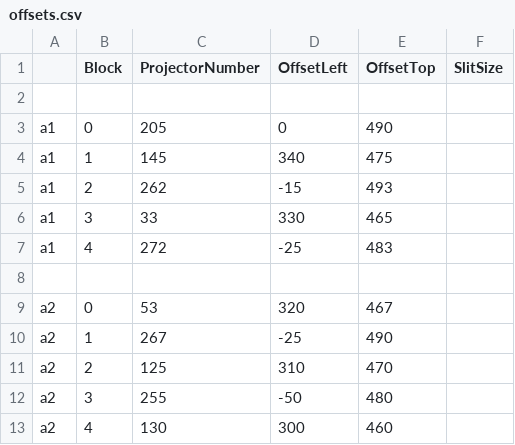
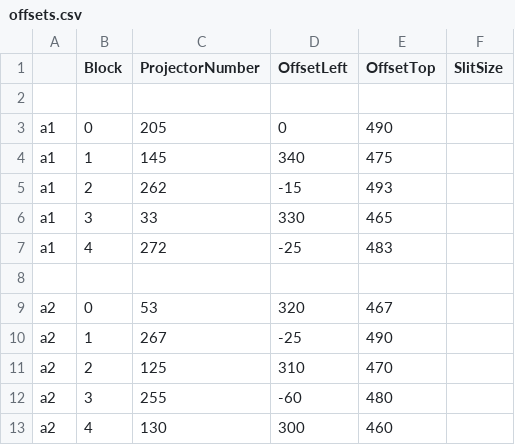
Before and after one commit to solcer/pi3b, a CSV file: offsets.csv, drawn as a sheet.

Commit message:
Cosmetic changes on offset values.

```diff
--- a/offsets.csv
+++ b/offsets.csv
@@ -11,3 +11,3 @@
 "a2"   ,2                ,125         ,310        ,470
-"a2"   ,3                ,255         ,-50        ,480
+"a2"   ,3                ,255         ,-60        ,480
 "a2"   ,4                ,130         ,300        ,460
```
